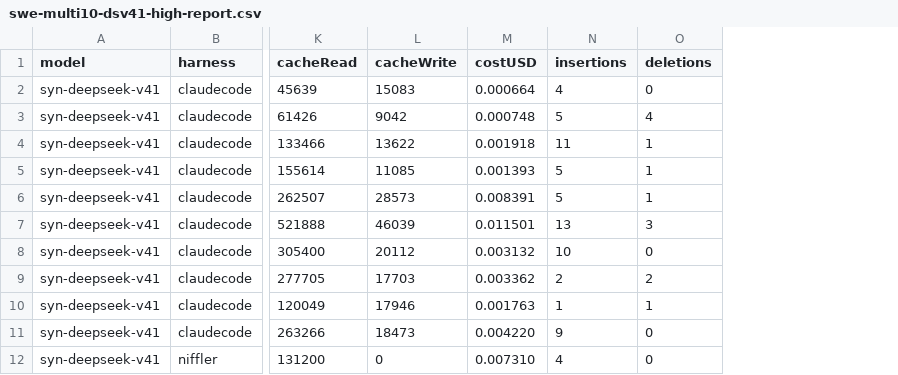
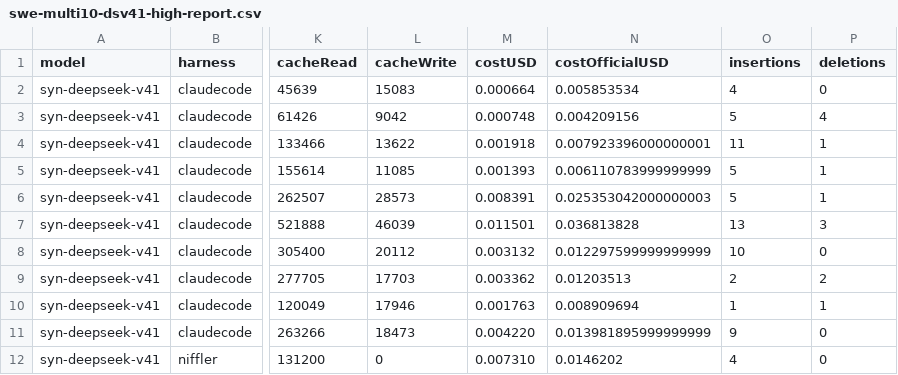
Before and after one commit to gokr/niffler, a CSV file: bench/reports/swe-multi10-dsv41-high-report.csv, drawn as a sheet; only a part is shown, gaps mark what is left out; the diff names each change by its address in the sheet, - before the commit and + after, or states it on an @@ line.

Commit message:
bench: dual cost bases — provider catalog + official first-party list
New bench/lib/pricing.mjs: every model gets two bases. provider = the
used endpoint's published catalog (Synthetic; cache writes bill at the
prompt rate — the catalog's input_cache_writes=0 is OpenRouter-style 'no
separate write SKU', not free writes, matching DeepSeek's own convention
and the OpenAI dialect's plain-prompt reporting of first-seen tokens).
official = the same token volumes at the model's first-party API peak
list (DeepSeek V4.1-Flash: $0.30 in / $1.20 out / $0.006 cache-hit;
off-peak half) — Synthetic's quota business model makes its catalog a
poor market reference, and the two lanes' dialects meter differently, so
reports now carry both: per-task cost $/official $ columns and per-lane
run-cost summary columns. report.mjs also recomputes provider costs from
stored tokens when a pricing entry exists, which fixes pi's fallback-
priced costs (0.49 -> 1.57 on Multi10) without touching old runs.

Corrected totals (provider/official): Multi10 niffler $0.74/$0.19,
claudecode $0.57/$0.13, pi $1.57/$0.78; Sym10 dsv41 niffler $0.81/$0.20,
claudecode $1.37/$0.25. DeepSeek direct at peak list would have run the
same work ~4x cheaper than Synthetic's catalog. GLM syn:large:text
already matched the catalog; its write-billing question is flagged.

```diff
--- a/bench/reports/swe-multi10-dsv41-high-report.csv
+++ b/bench/reports/swe-multi10-dsv41-high-report.csv
+column N (costOfficialUSD), rows 2-12: 0.005853534 | 0.004209156 | 0.007923396000000001 | 0.006110783999999999 | 0.025353042000000003 | 0.036813828 | 0.012297599999999999 | 0.01203513 | 0.008909694 | 0.013981895999999999 | 0.0146202
```
Also changed, not shown: bench/reports/swe-sympy10-dsv41-high-report.csv, 7 other files.
